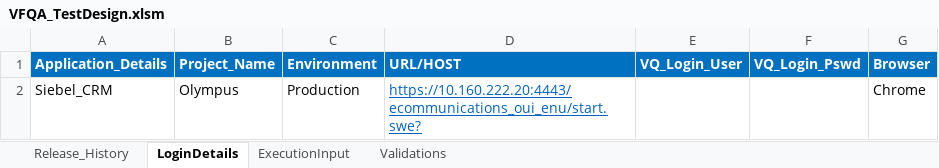
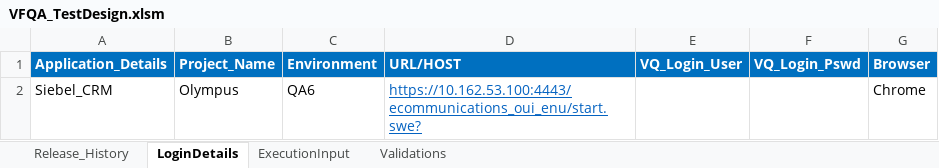
Before and after one commit to VFQA/VFQA_Business, an Excel workbook: Directory/VFQA_TestDesign.xlsm, sheet LoginDetails, drawn as a sheet; values as stored, in another font and other column widths than the file's, no borders; the diff names each change by its address in the sheet, - before the commit and + after, or states it on an @@ line.

```diff
--- a/Directory/VFQA_TestDesign.xlsm (sheet LoginDetails)
+++ b/Directory/VFQA_TestDesign.xlsm (sheet LoginDetails)
-C2 (Environment): Production
+C2 (Environment): QA6
-D2 (URL/HOST): https://10.160.222.20:4443/ecommunications_oui_enu/start.swe?
+D2 (URL/HOST): https://10.162.53.100:4443/ecommunications_oui_enu/start.swe?
```
Also changed, not shown: 3 other files.
